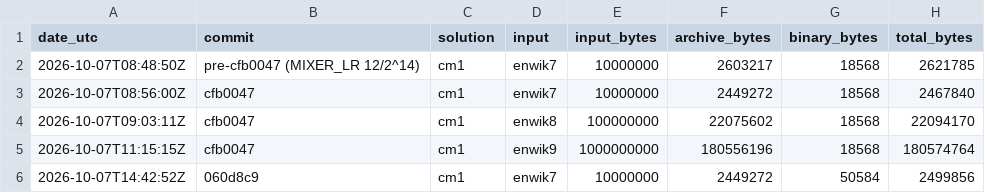
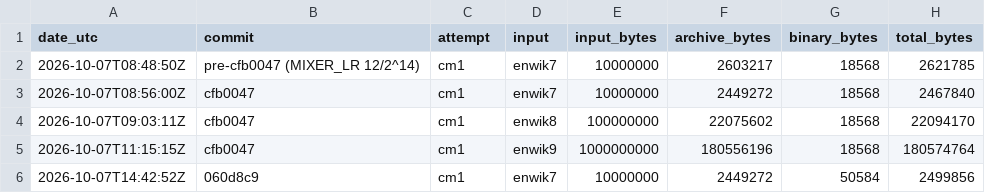
Before and after one commit to mrconter1/ai-solves-hutter, a CSV file: results/results.csv, drawn as a sheet; only a part is shown; the diff names each change by its address in the sheet, - before the commit and + after, or states it on an @@ line.

```diff
--- a/results/results.csv
+++ b/results/results.csv
-C1: solution
+C1: attempt
```
Also changed, not shown: 6 other files.
